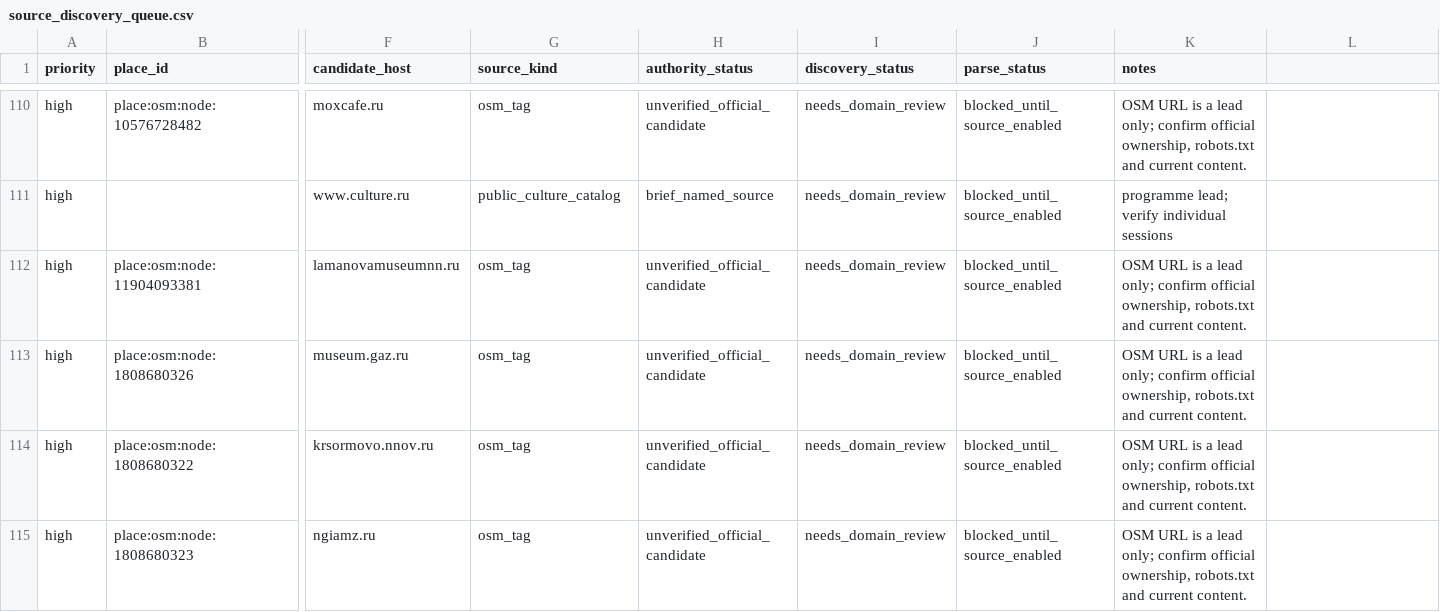
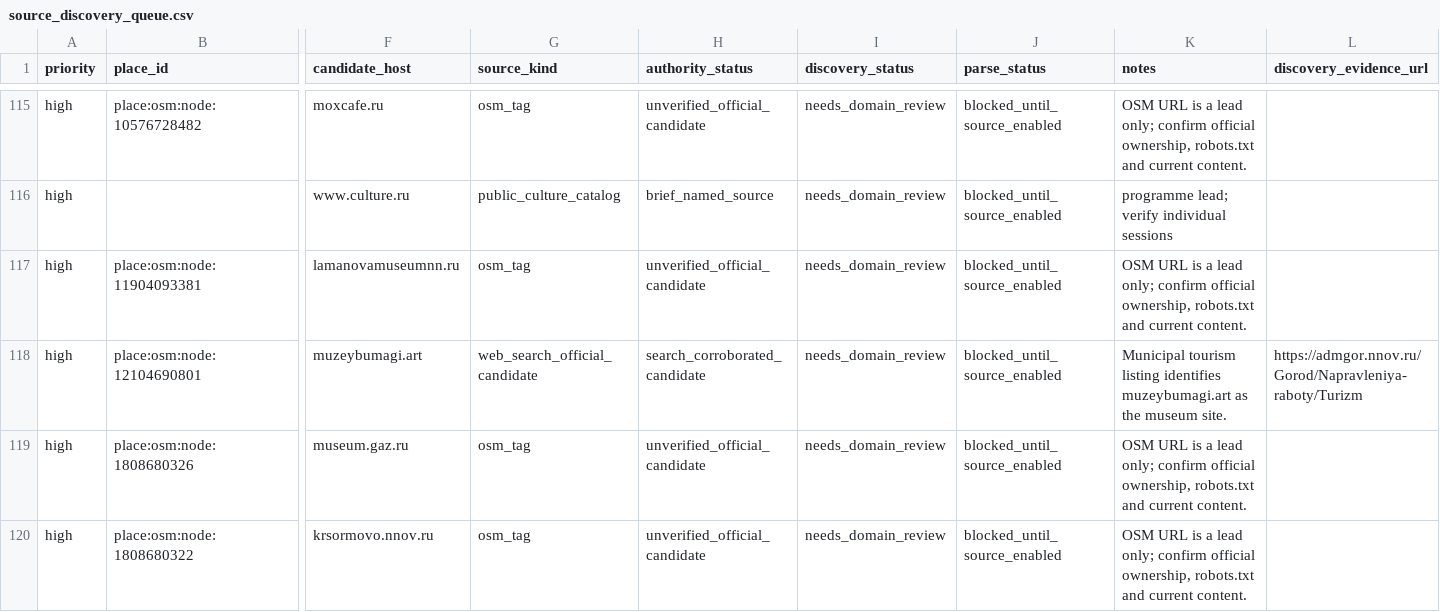
Before and after one commit to maksimkasimovhse/FamilyFriendlyRoutes, a CSV file: data/enriched/osm_nizhny_1000/source_discovery_queue.csv, drawn as a sheet; only a part is shown, gaps mark what is left out; the shorter side is filled out with more unchanged rows; rows hold the shown columns only; the diff covers the shown part only; the diff names each change by its address in the sheet, - before the commit and + after, or states it on an @@ line.

Commit message:
feat(data): add reviewed museum source leads

```diff
--- a/data/enriched/osm_nizhny_1000/source_discovery_queue.csv
+++ b/data/enriched/osm_nizhny_1000/source_discovery_queue.csv
-L1: (empty)
+L1: discovery_evidence_url
+row 118: high | place:osm:node:12104690801 | muzeybumagi.art | web_search_official_candidate | search_corroborated_candidate | needs_domain_review | blocked_until_source_enabled | Municipal tourism listing identifies muzeybumagi.art as the museum site. | https://admgor.nnov.ru/Gorod/Napravleniya-raboty/Turizm
```
Also changed, not shown: 8 added rows elsewhere in this file, 4 other files.
